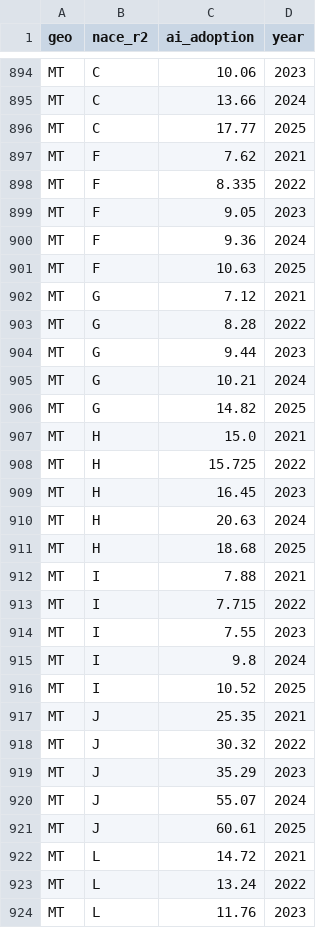
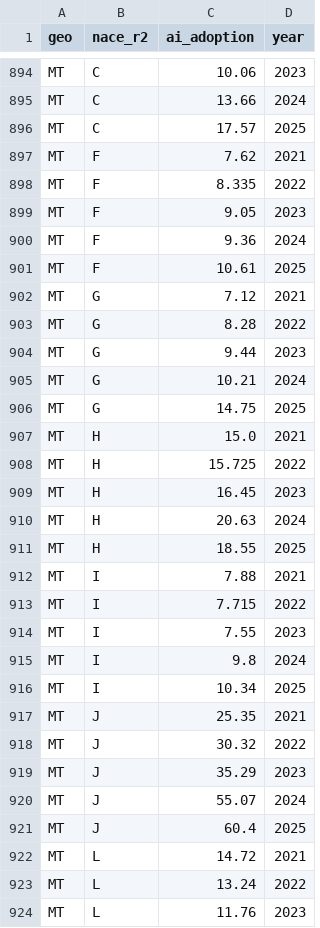
Before and after one commit to Martyniuk-y/Master_thesis, a CSV file: data_panel/ai_adopt.csv, drawn as a sheet; only a part is shown, gaps mark what is left out; the diff covers the shown part only.

```diff
--- a/data_panel/ai_adopt.csv
+++ b/data_panel/ai_adopt.csv
@@ -895,3 +895,3 @@ MT,C,10.06,2023
 MT,C,13.66,2024
-MT,C,17.77,2025
+MT,C,17.57,2025
 MT,F,7.62,2021
@@ -900,3 +900,3 @@ MT,F,9.05,2023
 MT,F,9.36,2024
-MT,F,10.63,2025
+MT,F,10.61,2025
 MT,G,7.12,2021
@@ -905,3 +905,3 @@ MT,G,9.44,2023
 MT,G,10.21,2024
-MT,G,14.82,2025
+MT,G,14.75,2025
 MT,H,15.0,2021
@@ -910,3 +910,3 @@ MT,H,16.45,2023
 MT,H,20.63,2024
-MT,H,18.68,2025
+MT,H,18.55,2025
 MT,I,7.88,2021
@@ -915,3 +915,3 @@ MT,I,7.55,2023
 MT,I,9.8,2024
-MT,I,10.52,2025
+MT,I,10.34,2025
 MT,J,25.35,2021
@@ -920,3 +920,3 @@ MT,J,35.29,2023
 MT,J,55.07,2024
-MT,J,60.61,2025
+MT,J,60.4,2025
 MT,L,14.72,2021
```
Also changed, not shown: 2 edited cells elsewhere in this file, data_panel/fsi.csv, data_panel/gdp.csv, 27 other files.
